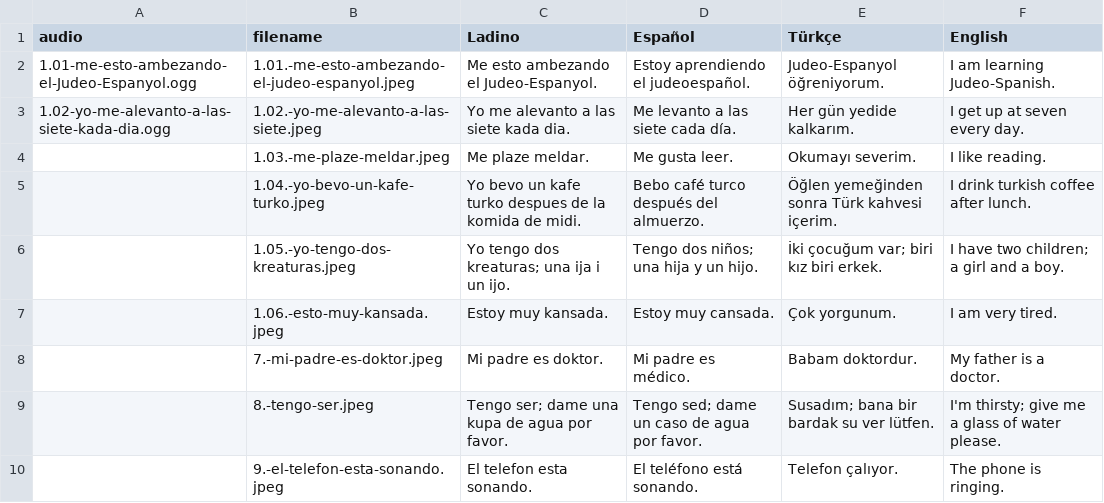
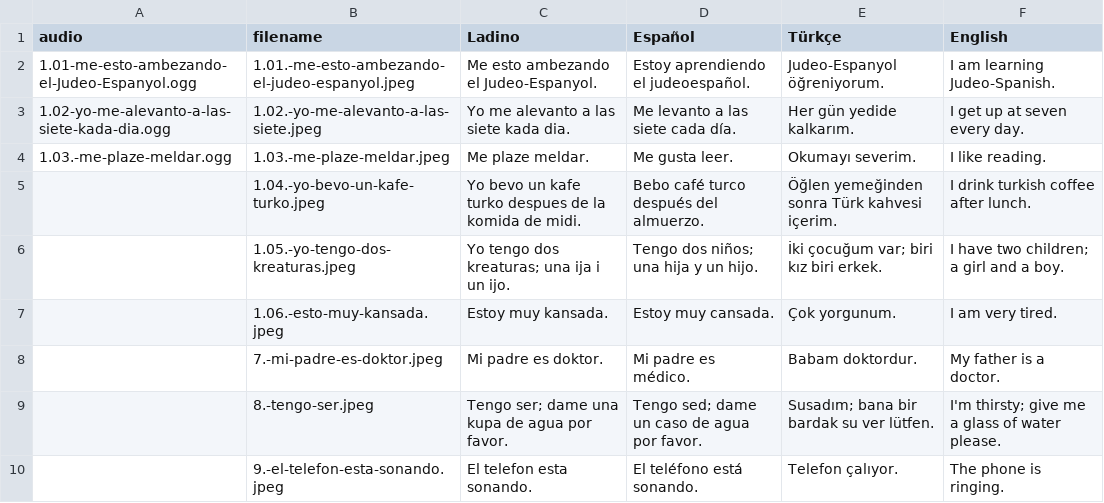
Before and after one commit to kantoniko/ladino-una-fraza-al-diya, a CSV file: una-fraze-al-dia_lad-tur-eng-spa.csv, drawn as a sheet; only a part is shown.

```diff
--- a/una-fraze-al-dia_lad-tur-eng-spa.csv
+++ b/una-fraze-al-dia_lad-tur-eng-spa.csv
@@ -3,3 +3,3 @@ audio,filename,Ladino,Español,Türkçe,English
 1.02-yo-me-alevanto-a-las-siete-kada-dia.ogg,1.02.-yo-me-alevanto-a-las-siete.jpeg,Yo me alevanto a las siete kada dia.,Me levanto a las siete cada día.,Her gün yedide kalkarım.,I get up at seven every day.
-,1.03.-me-plaze-meldar.jpeg,Me plaze meldar.,Me gusta leer.,Okumayı severim.,I like reading.
+1.03.-me-plaze-meldar.ogg,1.03.-me-plaze-meldar.jpeg,Me plaze meldar.,Me gusta leer.,Okumayı severim.,I like reading.
 ,1.04.-yo-bevo-un-kafe-turko.jpeg,Yo bevo un kafe turko despues de la komida de midi.,Bebo café turco después del almuerzo.,Öğlen yemeğinden sonra Türk kahvesi içerim.,I drink turkish coffee after lunch.
```
Also changed, not shown: 1 other file.
